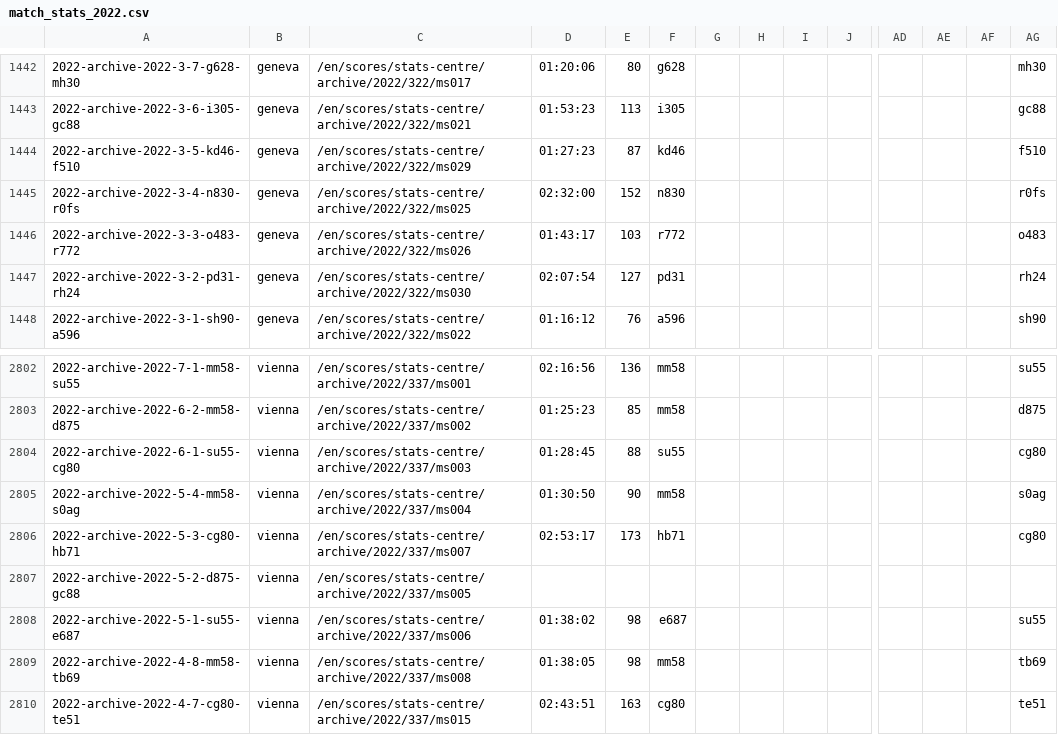
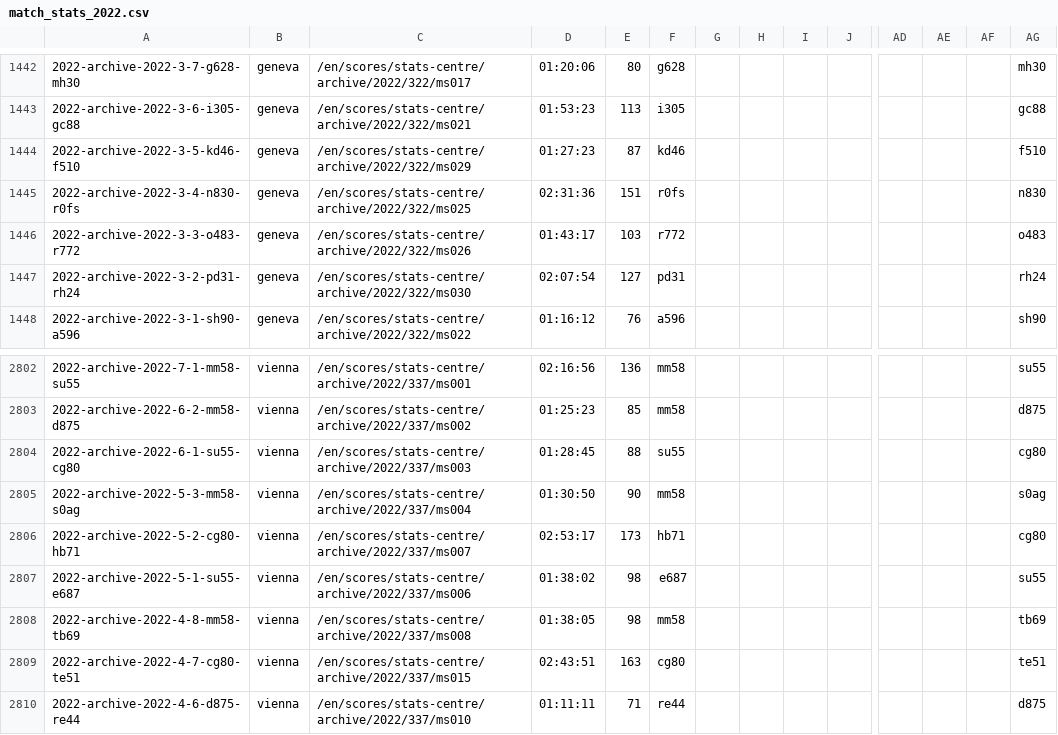
Before and after one commit to EmersonCosta0915/ATP-world-tour-tennis-data, a CSV file: csv/3_match_stats/match_stats_2022.csv, drawn as a sheet; only a part is shown, gaps mark what is left out; the shorter side is filled out with more unchanged rows; rows hold the shown columns only; the diff names each change by its address in the sheet, - before the commit and + after, or states it on an @@ line.

Commit message:
update match scores

```diff
--- a/csv/3_match_stats/match_stats_2022.csv
+++ b/csv/3_match_stats/match_stats_2022.csv
-D1445: 02:32:00
+D1445: 02:31:36
-E1445: 152
+E1445: 151
-F1445: n830
+F1445: r0fs
-AG1445: r0fs
+AG1445: n830
-A2805: 2022-archive-2022-5-4-mm58-s0ag
+A2805: 2022-archive-2022-5-3-mm58-s0ag
-A2806: 2022-archive-2022-5-3-cg80-hb71
+A2806: 2022-archive-2022-5-2-cg80-hb71
-row 2807: 2022-archive-2022-5-2-d875-gc88 | vienna | /en/scores/stats-centre/archive/2022/337/ms005
```
